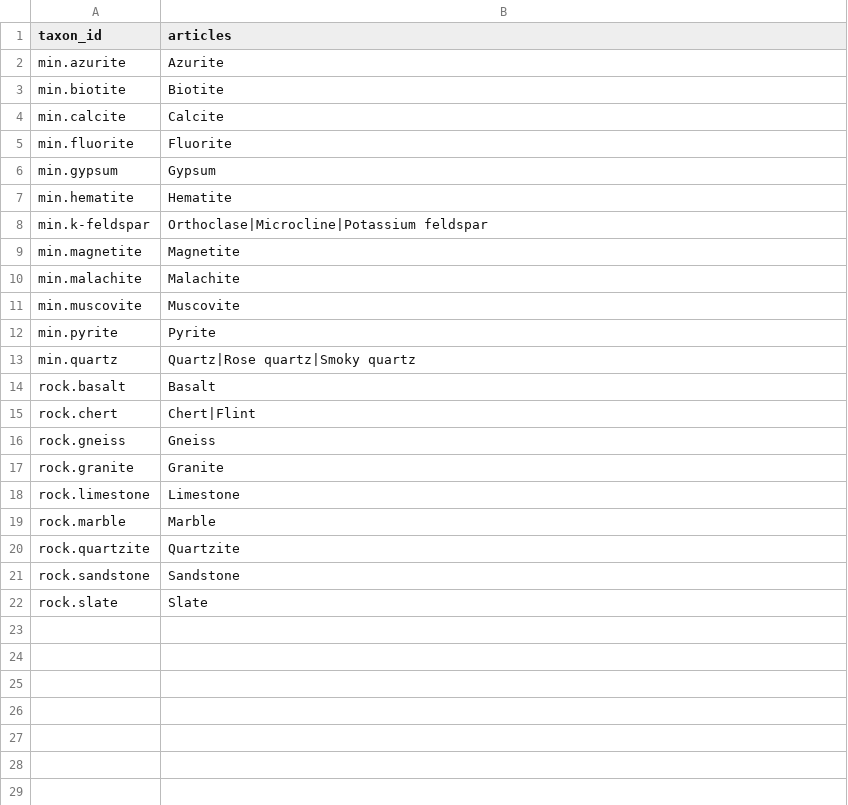
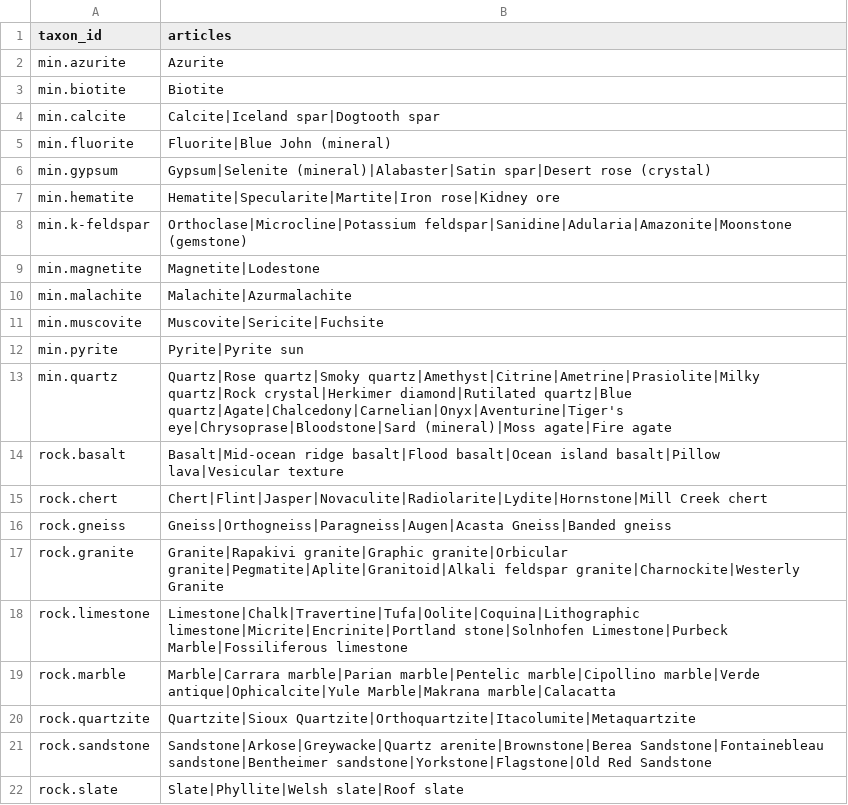
Before and after one commit to marx1980/RockID, a CSV file: packages/taxonomy/wikipedia_articles.csv, drawn as a sheet.

```diff
--- a/packages/taxonomy/wikipedia_articles.csv
+++ b/packages/taxonomy/wikipedia_articles.csv
@@ -3,20 +3,20 @@ min.azurite,Azurite
 min.biotite,Biotite
-min.calcite,Calcite
-min.fluorite,Fluorite
-min.gypsum,Gypsum
-min.hematite,Hematite
-min.k-feldspar,Orthoclase|Microcline|Potassium feldspar
-min.magnetite,Magnetite
-min.malachite,Malachite
-min.muscovite,Muscovite
-min.pyrite,Pyrite
-min.quartz,Quartz|Rose quartz|Smoky quartz
-rock.basalt,Basalt
-rock.chert,Chert|Flint
-rock.gneiss,Gneiss
-rock.granite,Granite
-rock.limestone,Limestone
-rock.marble,Marble
-rock.quartzite,Quartzite
-rock.sandstone,Sandstone
-rock.slate,Slate
+min.calcite,Calcite|Iceland spar|Dogtooth spar
+min.fluorite,Fluorite|Blue John (mineral)
+min.gypsum,Gypsum|Selenite (mineral)|Alabaster|Satin spar|Desert rose (crystal)
+min.hematite,Hematite|Specularite|Martite|Iron rose|Kidney ore
+min.k-feldspar,Orthoclase|Microcline|Potassium feldspar|Sanidine|Adularia|Amazonite|Moonstone (gemstone)
+min.magnetite,Magnetite|Lodestone
+min.malachite,Malachite|Azurmalachite
+min.muscovite,Muscovite|Sericite|Fuchsite
+min.pyrite,Pyrite|Pyrite sun
+min.quartz,Quartz|Rose quartz|Smoky quartz|Amethyst|Citrine|Ametrine|Prasiolite|Milky quartz|Rock crystal|Herkimer diamond|Rutilated quartz|Blue quartz|Agate|Chalcedony|Carnelian|Onyx|Aventurine|Tiger's eye|Chrysoprase|Bloodstone|Sard (mineral)|Moss agate|Fire agate
+rock.basalt,Basalt|Mid-ocean ridge basalt|Flood basalt|Ocean island basalt|Pillow lava|Vesicular texture
+rock.chert,Chert|Flint|Jasper|Novaculite|Radiolarite|Lydite|Hornstone|Mill Creek chert
+rock.gneiss,Gneiss|Orthogneiss|Paragneiss|Augen|Acasta Gneiss|Banded gneiss
+rock.granite,Granite|Rapakivi granite|Graphic granite|Orbicular granite|Pegmatite|Aplite|Granitoid|Alkali feldspar granite|Charnockite|Westerly Granite
+rock.limestone,Limestone|Chalk|Travertine|Tufa|Oolite|Coquina|Lithographic limestone|Micrite|Encrinite|Portland stone|Solnhofen Limestone|Purbeck Marble|Fossiliferous limestone
+rock.marble,Marble|Carrara marble|Parian marble|Pentelic marble|Cipollino marble|Verde antique|Ophicalcite|Yule Marble|Makrana marble|Calacatta
+rock.quartzite,Quartzite|Sioux Quartzite|Orthoquartzite|Itacolumite|Metaquartzite
+rock.sandstone,Sandstone|Arkose|Greywacke|Quartz arenite|Brownstone|Berea Sandstone|Fontainebleau sandstone|Bentheimer sandstone|Yorkstone|Flagstone|Old Red Sandstone
+rock.slate,Slate|Phyllite|Welsh slate|Roof slate
```
Also changed, not shown: 1 other file.
